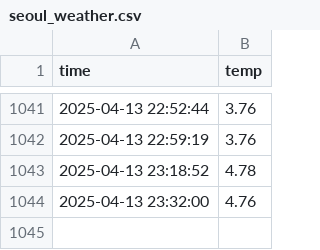
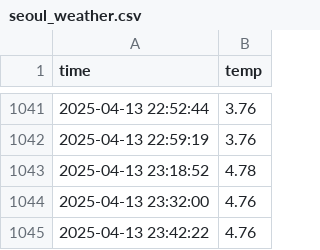
Before and after one commit to nayeho/seoul_weather_5m, a CSV file: seoul_weather.csv, drawn as a sheet; only a part is shown, gaps mark what is left out; the diff names each change by its address in the sheet, - before the commit and + after, or states it on an @@ line.

```diff
--- a/seoul_weather.csv
+++ b/seoul_weather.csv
+row 1045: 2025-04-13 23:42:22 | 4.76
```
